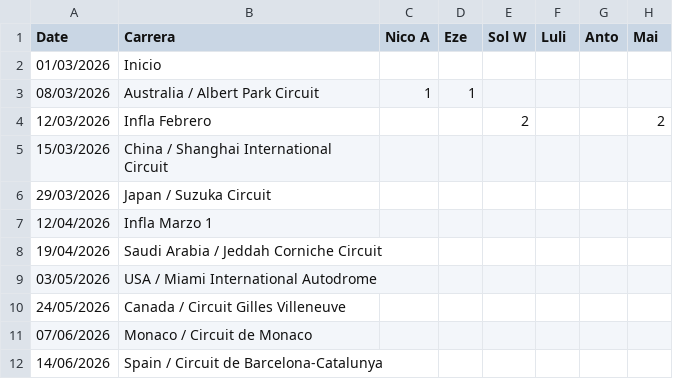
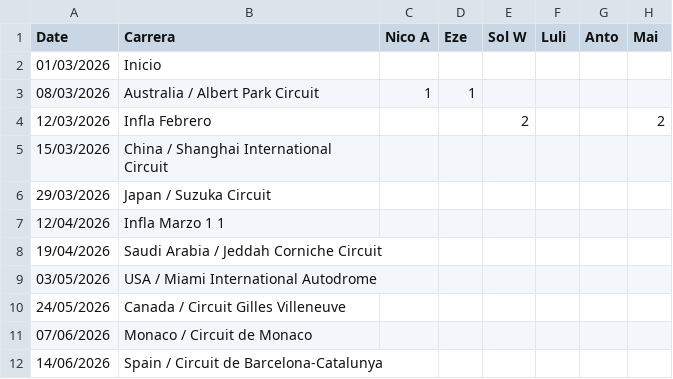
Before and after one commit to santyago-pixel/f1puntajes, a CSV file: data/scores.csv, drawn as a sheet; only a part is shown; the diff names each change by its address in the sheet, - before the commit and + after, or states it on an @@ line.

Commit message:
Update scores.csv

```diff
--- a/data/scores.csv
+++ b/data/scores.csv
-B7 (Carrera): Infla Marzo 1
+B7 (Carrera): Infla Marzo 1 1
```
